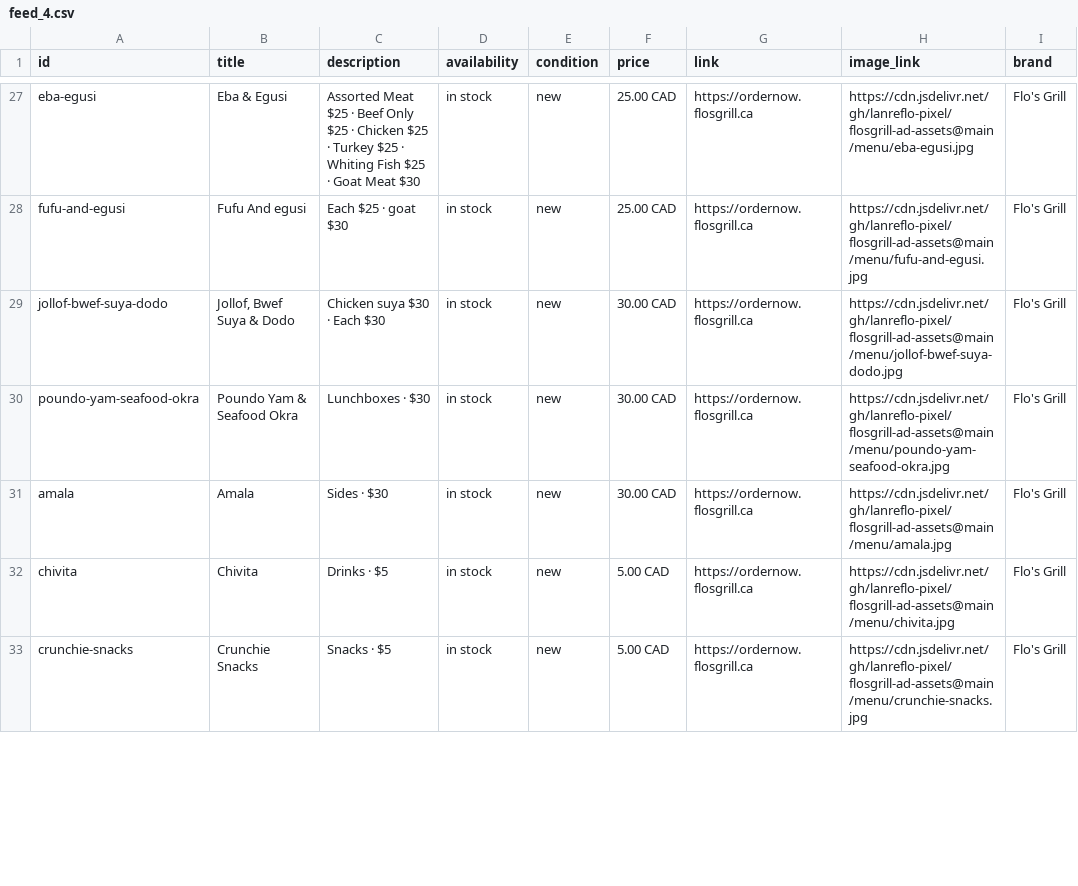
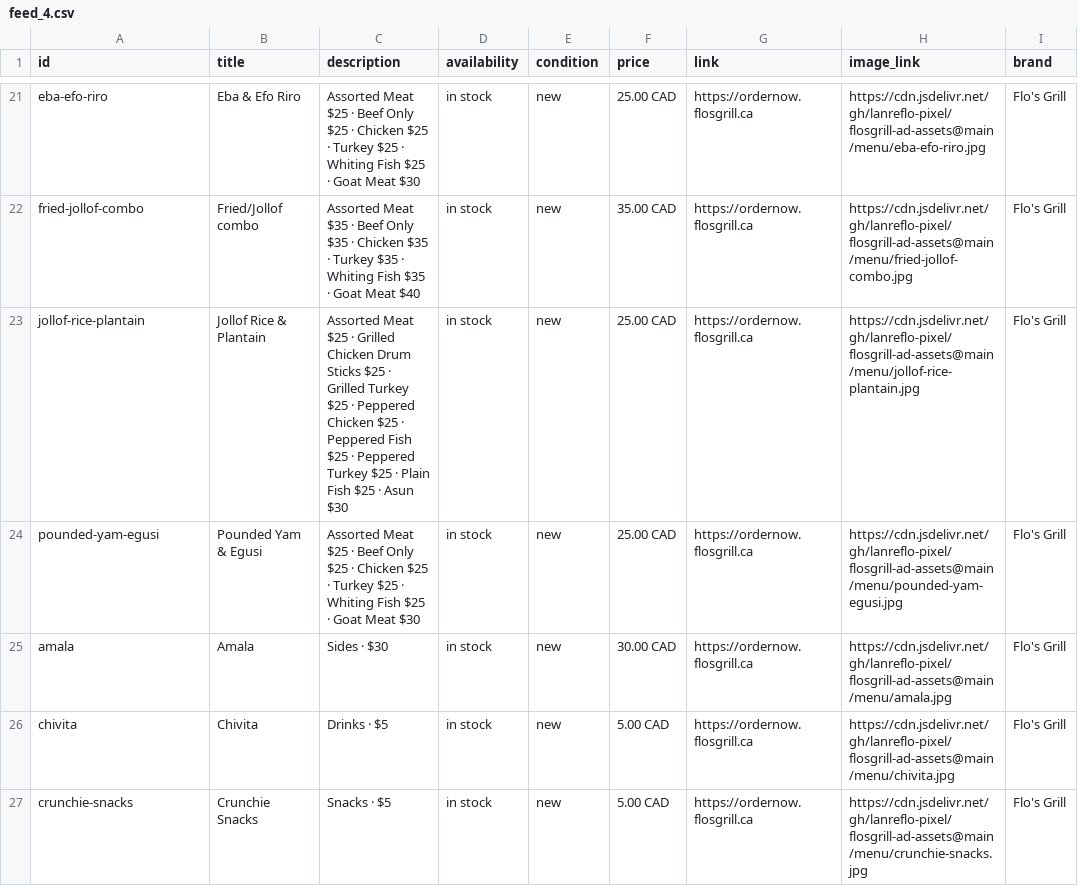
Before and after one commit to lanreflo-pixel/flosgrill-ad-assets, a CSV file: menu/feed_4.csv, drawn as a sheet; only a part is shown, gaps mark what is left out; addresses are those after the commit; the diff covers the shown part only; the diff names each change by its address in the sheet, - before the commit and + after, or states it on an @@ line.

Commit message:
Remove 28 alcoholic items from WhatsApp menu feed (master + 4 shards)

```diff
--- a/menu/feed_4.csv
+++ b/menu/feed_4.csv
-A21 (id): eba-egusi
+A21 (id): eba-efo-riro
-B21 (title): Eba & Egusi
+B21 (title): Eba & Efo Riro
-H21 (image_link): https://cdn.jsdelivr.net/gh/lanreflo-pixel/flosgrill-ad-assets@main/menu/eba-egusi.jpg
+H21 (image_link): https://cdn.jsdelivr.net/gh/lanreflo-pixel/flosgrill-ad-assets@main/menu/eba-efo-riro.jpg
-A22 (id): fufu-and-egusi
+A22 (id): fried-jollof-combo
-B22 (title): Fufu And egusi
+B22 (title): Fried/Jollof combo
-C22 (description): Each $25 · goat $30
+C22 (description): Assorted Meat $35 · Beef Only $35 · Chicken $35 · Turkey $35 · Whiting Fish $35 · Goat Meat $40
-F22 (price): 25.00 CAD
+F22 (price): 35.00 CAD
-H22 (image_link): https://cdn.jsdelivr.net/gh/lanreflo-pixel/flosgrill-ad-assets@main/menu/fufu-and-egusi.jpg
+H22 (image_link): https://cdn.jsdelivr.net/gh/lanreflo-pixel/flosgrill-ad-assets@main/menu/fried-jollof-combo.jpg
-A23 (id): jollof-bwef-suya-dodo
+A23 (id): jollof-rice-plantain
-B23 (title): Jollof, Bwef Suya & Dodo
+B23 (title): Jollof Rice & Plantain
-C23 (description): Chicken suya $30 · Each $30
+C23 (description): Assorted Meat $25 · Grilled Chicken Drum Sticks $25 · Grilled Turkey $25 · Peppered Chicken $25 · Peppered Fish $25 · Peppered Turkey $25 · Plain Fish $25 · Asun $30
-F23:F24 (price): 30.00 CAD
+F23:F24 (price): 25.00 CAD
-H23 (image_link): https://cdn.jsdelivr.net/gh/lanreflo-pixel/flosgrill-ad-assets@main/menu/jollof-bwef-suya-dodo.jpg
+H23 (image_link): https://cdn.jsdelivr.net/gh/lanreflo-pixel/flosgrill-ad-assets@main/menu/jollof-rice-plantain.jpg
-A24 (id): poundo-yam-seafood-okra
+A24 (id): pounded-yam-egusi
-B24 (title): Poundo Yam & Seafood Okra
+B24 (title): Pounded Yam & Egusi
-C24 (description): Lunchboxes · $30
+C24 (description): Assorted Meat $25 · Beef Only $25 · Chicken $25 · Turkey $25 · Whiting Fish $25 · Goat Meat $30
-H24 (image_link): https://cdn.jsdelivr.net/gh/lanreflo-pixel/flosgrill-ad-assets@main/menu/poundo-yam-seafood-okra.jpg
+H24 (image_link): https://cdn.jsdelivr.net/gh/lanreflo-pixel/flosgrill-ad-assets@main/menu/pounded-yam-egusi.jpg
```
Also changed, not shown: 7 removed rows and 51 edited cells elsewhere in this file, menu/feed_1.csv, menu/feed_2.csv, 2 other files.
